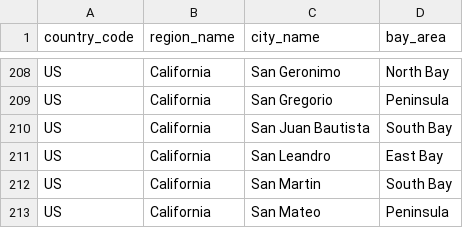
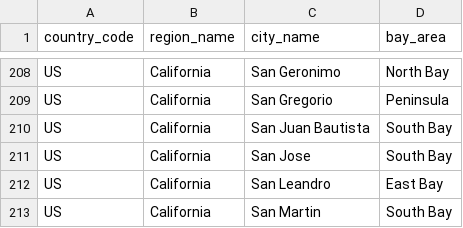
Before and after one commit to ruxiz2020/bayarea_vet_table, a CSV file: data/bay-area-city.csv, drawn as a sheet; only a part is shown, gaps mark what is left out; the shorter side is filled out with more unchanged rows.

Commit message:
add city

```diff
--- a/data/bay-area-city.csv
+++ b/data/bay-area-city.csv
@@ -210,2 +210,3 @@
 "US","California","San Juan Bautista","South Bay"
+"US","California","San Jose","South Bay"
 "US","California","San Leandro","East Bay"
```
Also changed, not shown: 1 other file.
